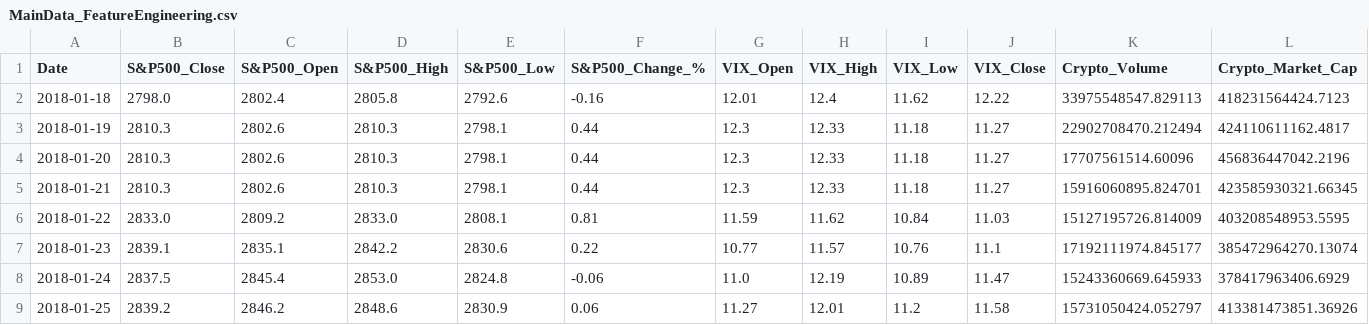
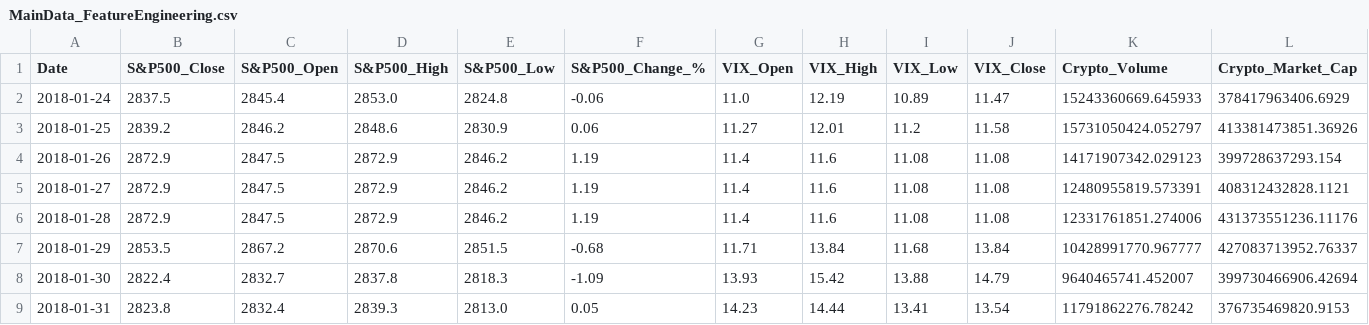
Before and after one commit to KhalilGarali/Crypto-MarketCap-Forecast-Based-On-SP500, a CSV file: Data/MainData_FeatureEngineering.csv, drawn as a sheet; only a part is shown; the shorter side is filled out with more unchanged rows; rows hold the shown columns only; the diff names each change by its address in the sheet, - before the commit and + after, or states it on an @@ line.

Commit message:
feature engineering

```diff
--- a/Data/MainData_FeatureEngineering.csv
+++ b/Data/MainData_FeatureEngineering.csv
-row 2: 2018-01-18 | 2798.0 | 2802.4 | 2805.8 | 2792.6 | -0.16 | 12.01 | 12.4 | 11.62 | 12.22 | 33975548547.829113 | 418231564424.7123
-row 3: 2018-01-19 | 2810.3 | 2802.6 | 2810.3 | 2798.1 | 0.44 | 12.3 | 12.33 | 11.18 | 11.27 | 22902708470.212494 | 424110611162.4817
-row 4: 2018-01-20 | 2810.3 | 2802.6 | 2810.3 | 2798.1 | 0.44 | 12.3 | 12.33 | 11.18 | 11.27 | 17707561514.60096 | 456836447042.2196
-row 5: 2018-01-21 | 2810.3 | 2802.6 | 2810.3 | 2798.1 | 0.44 | 12.3 | 12.33 | 11.18 | 11.27 | 15916060895.824701 | 423585930321.66345
-row 6: 2018-01-22 | 2833.0 | 2809.2 | 2833.0 | 2808.1 | 0.81 | 11.59 | 11.62 | 10.84 | 11.03 | 15127195726.814009 | 403208548953.5595
-row 7: 2018-01-23 | 2839.1 | 2835.1 | 2842.2 | 2830.6 | 0.22 | 10.77 | 11.57 | 10.76 | 11.1 | 17192111974.845177 | 385472964270.13074
```
